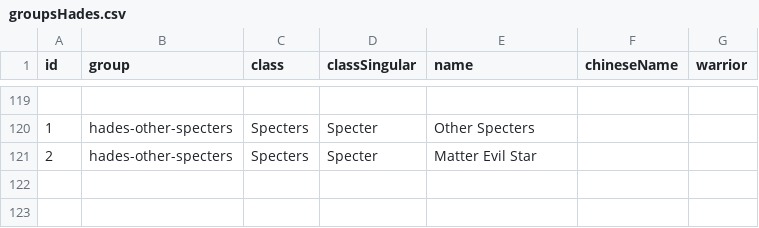
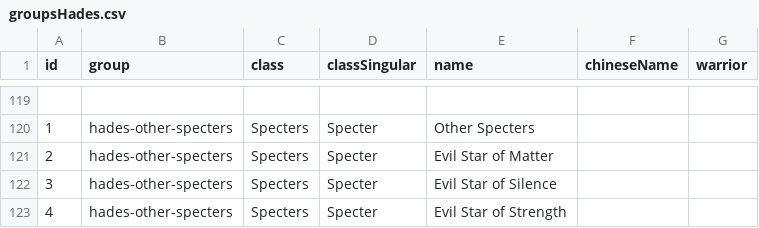
Before and after one commit to diegochagas/saint-seiya-api, a CSV file: backend/src/data/csv/groupsHades.csv, drawn as a sheet; only a part is shown, gaps mark what is left out.

```diff
--- a/backend/src/data/csv/groupsHades.csv
+++ b/backend/src/data/csv/groupsHades.csv
@@ -120,2 +120,4 @@
 1,hades-other-specters,Specters,Specter,Other Specters,,
-2,hades-other-specters,Specters,Specter,Matter Evil Star,,
+2,hades-other-specters,Specters,Specter,Evil Star of Matter,,
+3,hades-other-specters,Specters,Specter,Evil Star of Silence,,
+4,hades-other-specters,Specters,Specter,Evil Star of Strength,,
```
Also changed, not shown: backend/src/data/csv/artists.csv, backend/src/data/csv/cloths.csv, 53 other files.
